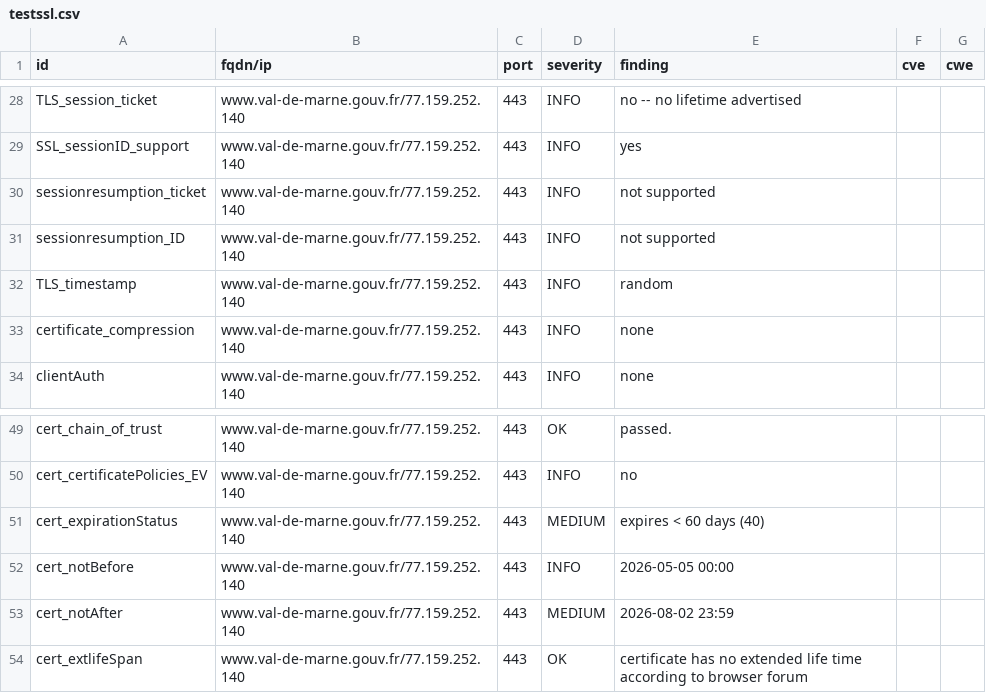
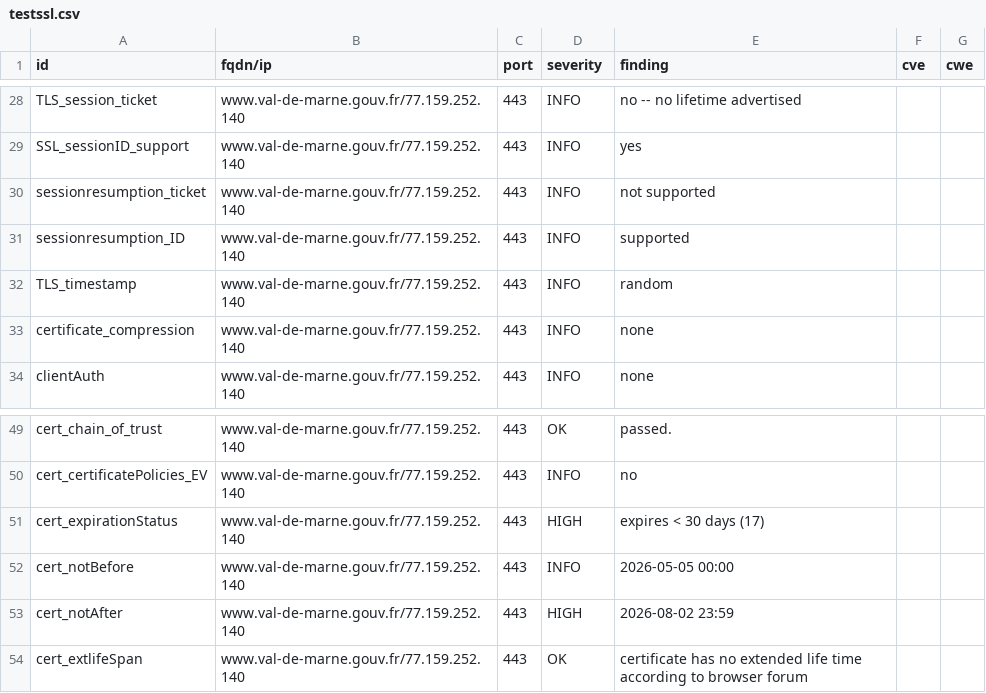
Before and after one commit to dnum-mi/dashlord-extended, a CSV file: results/aHR0cHM6Ly93d3cudmFsLWRlLW1hcm5lLmdvdXYuZnI=/testssl.csv, drawn as a sheet; only a part is shown, gaps mark what is left out.

```diff
--- a/results/aHR0cHM6Ly93d3cudmFsLWRlLW1hcm5lLmdvdXYuZnI=/testssl.csv
+++ b/results/aHR0cHM6Ly93d3cudmFsLWRlLW1hcm5lLmdvdXYuZnI=/testssl.csv
@@ -30,3 +30,3 @@
 "sessionresumption_ticket","www.val-de-marne.gouv.fr/77.159.252.140","443","INFO","not supported","",""
-"sessionresumption_ID","www.val-de-marne.gouv.fr/77.159.252.140","443","INFO","not supported","",""
+"sessionresumption_ID","www.val-de-marne.gouv.fr/77.159.252.140","443","INFO","supported","",""
 "TLS_timestamp","www.val-de-marne.gouv.fr/77.159.252.140","443","INFO","random","",""
@@ -50,5 +50,5 @@
 "cert_certificatePolicies_EV","www.val-de-marne.gouv.fr/77.159.252.140","443","INFO","no","",""
-"cert_expirationStatus","www.val-de-marne.gouv.fr/77.159.252.140","443","MEDIUM","expires < 60 days (40)","",""
+"cert_expirationStatus","www.val-de-marne.gouv.fr/77.159.252.140","443","HIGH","expires < 30 days (17)","",""
 "cert_notBefore","www.val-de-marne.gouv.fr/77.159.252.140","443","INFO","2026-05-05 00:00","",""
-"cert_notAfter","www.val-de-marne.gouv.fr/77.159.252.140","443","MEDIUM","2026-08-02 23:59","",""
+"cert_notAfter","www.val-de-marne.gouv.fr/77.159.252.140","443","HIGH","2026-08-02 23:59","",""
 "cert_extlifeSpan","www.val-de-marne.gouv.fr/77.159.252.140","443","OK","certificate has no extended life time according to browser forum","",""
```
Also changed, not shown: 9 other files.
